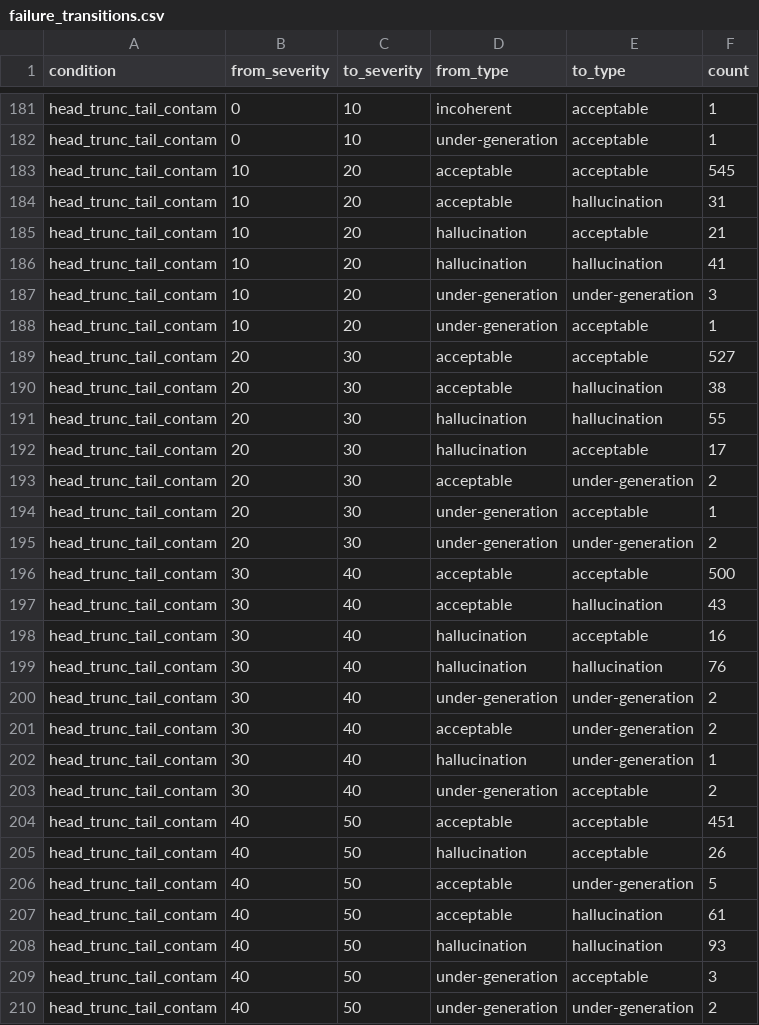
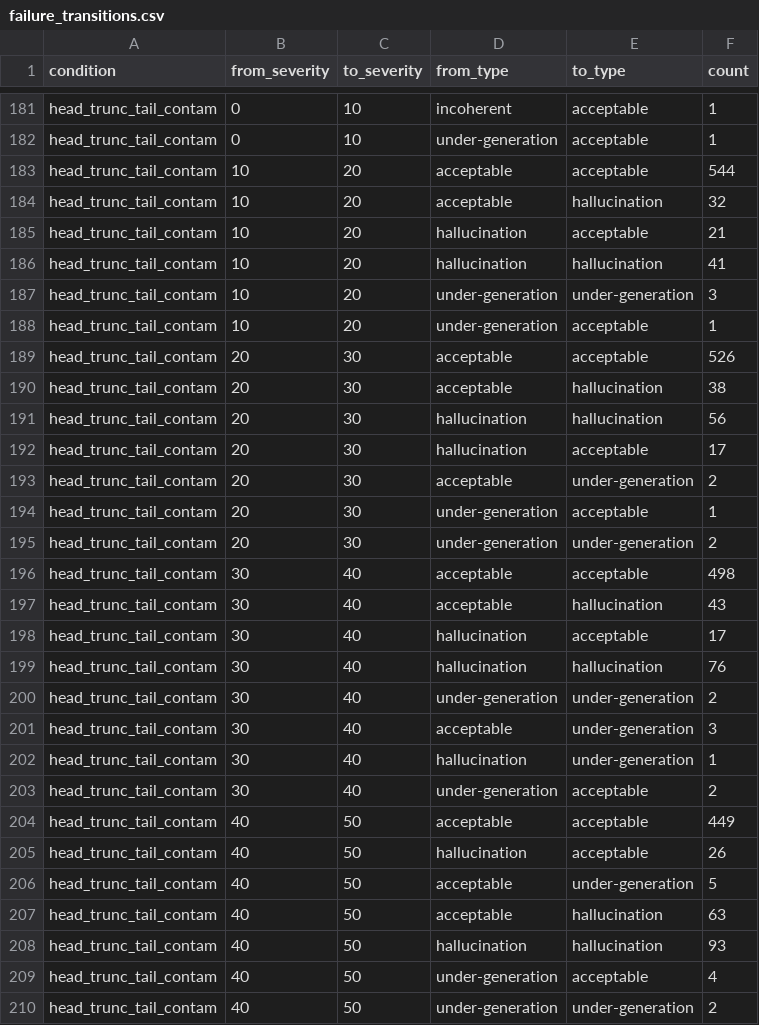
Before and after one commit to 18520339/misaligned-slt, a CSV file: results/failure_transitions.csv, drawn as a sheet; only a part is shown, gaps mark what is left out; the diff covers the shown part only.

```diff
--- a/results/failure_transitions.csv
+++ b/results/failure_transitions.csv
@@ -182,4 +182,4 @@ head_trunc_tail_contam,0,10,incoherent,acceptable,1
 head_trunc_tail_contam,0,10,under-generation,acceptable,1
-head_trunc_tail_contam,10,20,acceptable,acceptable,545
-head_trunc_tail_contam,10,20,acceptable,hallucination,31
+head_trunc_tail_contam,10,20,acceptable,acceptable,544
+head_trunc_tail_contam,10,20,acceptable,hallucination,32
 head_trunc_tail_contam,10,20,hallucination,acceptable,21
@@ -188,5 +188,5 @@ head_trunc_tail_contam,10,20,under-generation,under-generation,3
 head_trunc_tail_contam,10,20,under-generation,acceptable,1
-head_trunc_tail_contam,20,30,acceptable,acceptable,527
+head_trunc_tail_contam,20,30,acceptable,acceptable,526
 head_trunc_tail_contam,20,30,acceptable,hallucination,38
-head_trunc_tail_contam,20,30,hallucination,hallucination,55
+head_trunc_tail_contam,20,30,hallucination,hallucination,56
 head_trunc_tail_contam,20,30,hallucination,acceptable,17
@@ -195,16 +195,16 @@ head_trunc_tail_contam,20,30,under-generation,acceptable,1
 head_trunc_tail_contam,20,30,under-generation,under-generation,2
-head_trunc_tail_contam,30,40,acceptable,acceptable,500
+head_trunc_tail_contam,30,40,acceptable,acceptable,498
 head_trunc_tail_contam,30,40,acceptable,hallucination,43
-head_trunc_tail_contam,30,40,hallucination,acceptable,16
+head_trunc_tail_contam,30,40,hallucination,acceptable,17
 head_trunc_tail_contam,30,40,hallucination,hallucination,76
 head_trunc_tail_contam,30,40,under-generation,under-generation,2
-head_trunc_tail_contam,30,40,acceptable,under-generation,2
+head_trunc_tail_contam,30,40,acceptable,under-generation,3
 head_trunc_tail_contam,30,40,hallucination,under-generation,1
 head_trunc_tail_contam,30,40,under-generation,acceptable,2
-head_trunc_tail_contam,40,50,acceptable,acceptable,451
+head_trunc_tail_contam,40,50,acceptable,acceptable,449
 head_trunc_tail_contam,40,50,hallucination,acceptable,26
 head_trunc_tail_contam,40,50,acceptable,under-generation,5
-head_trunc_tail_contam,40,50,acceptable,hallucination,61
+head_trunc_tail_contam,40,50,acceptable,hallucination,63
 head_trunc_tail_contam,40,50,hallucination,hallucination,93
-head_trunc_tail_contam,40,50,under-generation,acceptable,3
+head_trunc_tail_contam,40,50,under-generation,acceptable,4
 head_trunc_tail_contam,40,50,under-generation,under-generation,2
```
Also changed, not shown: 3 added rows, 4 removed rows and 37 edited cells elsewhere in this file, 7 other files.
